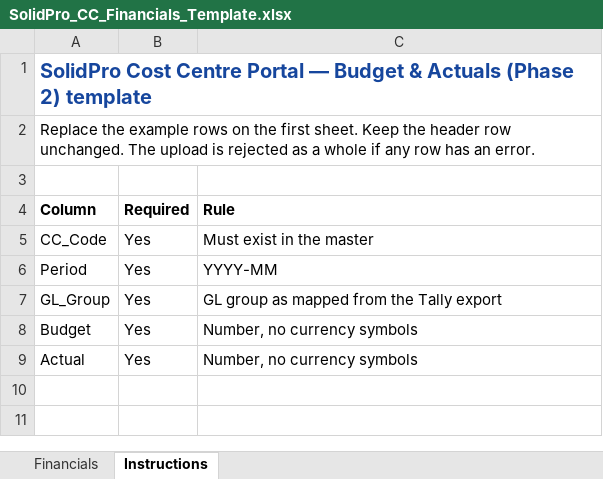
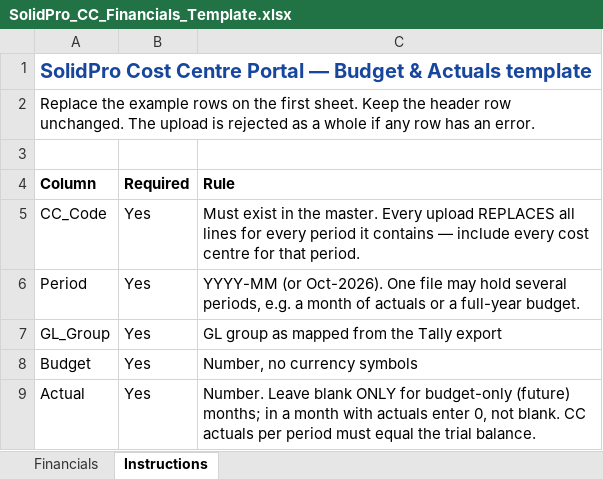
Before and after one commit to kirubakar7-hash/Cost-centre-master, an Excel workbook: templates/SolidPro_CC_Financials_Template.xlsx, sheet Instructions, drawn as a sheet; values as stored, in another font and other column widths than the file's, no borders; the diff names each change by its address in the sheet, - before the commit and + after, or states it on an @@ line.

```diff
--- a/templates/SolidPro_CC_Financials_Template.xlsx (sheet Instructions)
+++ b/templates/SolidPro_CC_Financials_Template.xlsx (sheet Instructions)
-A1 (Column): …& Actuals (Phase 2) template
+A1 (Column): …& Actuals template
-C5 (Rule): …in the master
+C5 (Rule): …in the master. Every upload REPLACES all lines for every period it contains — include every cost centre for that period.
-C6 (Rule): YYYY-MM
+C6 (Rule): YYYY-MM (or Oct-2026). One file may hold several periods, e.g. a month of actuals or a full-year budget.
-C9 (Rule): Number, no currency symbols
+C9 (Rule): Number. Leave blank ONLY for budget-only (future) months; in a month with actuals enter 0, not blank. CC actuals per period must equal the trial balance.
```
Also changed, not shown: templates/SolidPro_CC_Master_Template.xlsx, templates/SolidPro_CC_Owner_Mapping_Template.xlsx, 9 other files.
